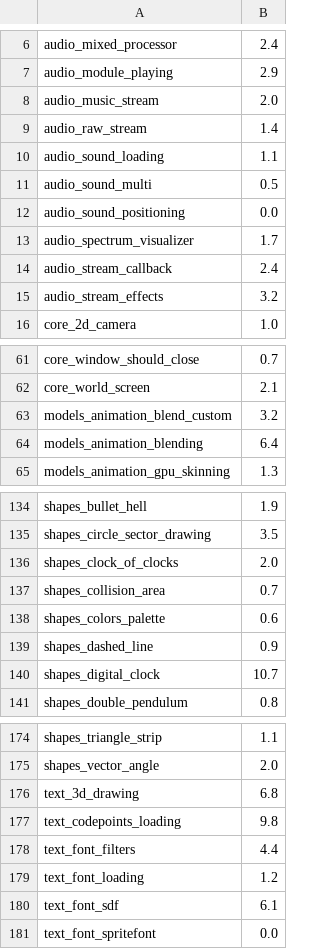
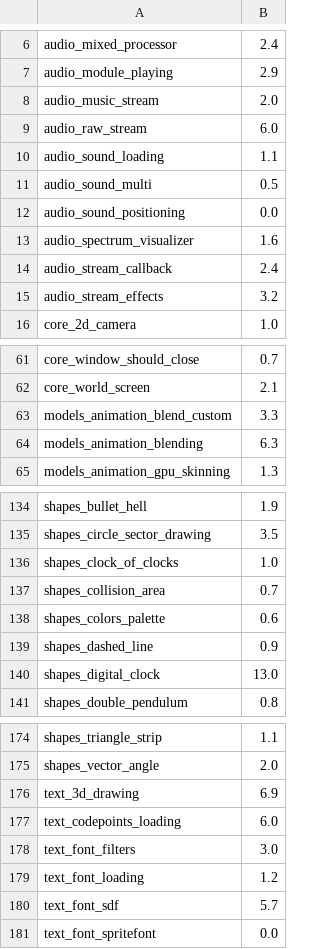
Before and after one commit to EggyStudio/3DEngine, a TSV file: 3DEngine.Examples/measured.tsv, drawn as a sheet; only a part is shown, gaps mark what is left out; the diff covers the shown part only.

```diff
--- a/3DEngine.Examples/measured.tsv
+++ b/3DEngine.Examples/measured.tsv
@@ -8,3 +8,3 @@ audio_module_playing	2.9
 audio_music_stream	2.0
-audio_raw_stream	1.4
+audio_raw_stream	6.0
 audio_sound_loading	1.1
@@ -12,3 +12,3 @@ audio_sound_multi	0.5
 audio_sound_positioning	0.0
-audio_spectrum_visualizer	1.7
+audio_spectrum_visualizer	1.6
 audio_stream_callback	2.4
@@ -62,4 +62,4 @@ core_window_should_close	0.7
 core_world_screen	2.1
-models_animation_blend_custom	3.2
-models_animation_blending	6.4
+models_animation_blend_custom	3.3
+models_animation_blending	6.3
 models_animation_gpu_skinning	1.3
@@ -135,3 +135,3 @@ shapes_bullet_hell	1.9
 shapes_circle_sector_drawing	3.5
-shapes_clock_of_clocks	2.0
+shapes_clock_of_clocks	1.0
 shapes_collision_area	0.7
@@ -139,3 +139,3 @@ shapes_colors_palette	0.6
 shapes_dashed_line	0.9
-shapes_digital_clock	10.7
+shapes_digital_clock	13.0
 shapes_double_pendulum	0.8
@@ -175,7 +175,7 @@ shapes_triangle_strip	1.1
 shapes_vector_angle	2.0
-text_3d_drawing	6.8
-text_codepoints_loading	9.8
-text_font_filters	4.4
+text_3d_drawing	6.9
+text_codepoints_loading	6.0
+text_font_filters	3.0
 text_font_loading	1.2
-text_font_sdf	6.1
+text_font_sdf	5.7
 text_font_spritefont	0.0
```
Also changed, not shown: 5 edited cells elsewhere in this file, 3DEngine.Examples/triage.tsv, 14 other files.
